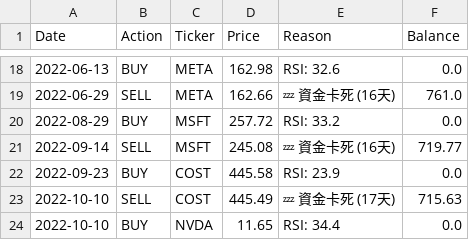
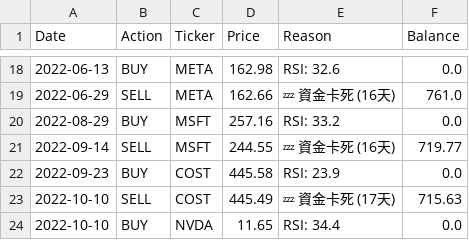
Before and after one commit to HuJonathan123/stock_web_app, a CSV file: data/super_vulture_2022_bear_log.csv, drawn as a sheet; only a part is shown, gaps mark what is left out.

```diff
--- a/data/super_vulture_2022_bear_log.csv
+++ b/data/super_vulture_2022_bear_log.csv
@@ -19,4 +19,4 @@ Date,Action,Ticker,Price,Reason,Balance
 2022-06-29,SELL,META,162.66,💤 資金卡死 (16天),761.0
-2022-08-29,BUY,MSFT,257.72,RSI: 33.2,0.0
-2022-09-14,SELL,MSFT,245.08,💤 資金卡死 (16天),719.77
+2022-08-29,BUY,MSFT,257.16,RSI: 33.2,0.0
+2022-09-14,SELL,MSFT,244.55,💤 資金卡死 (16天),719.77
 2022-09-23,BUY,COST,445.58,RSI: 23.9,0.0
```
Also changed, not shown: data/super_vulture_2024_bull_balance.csv, data/super_vulture_2025_now_balance.csv, 10 other files.
